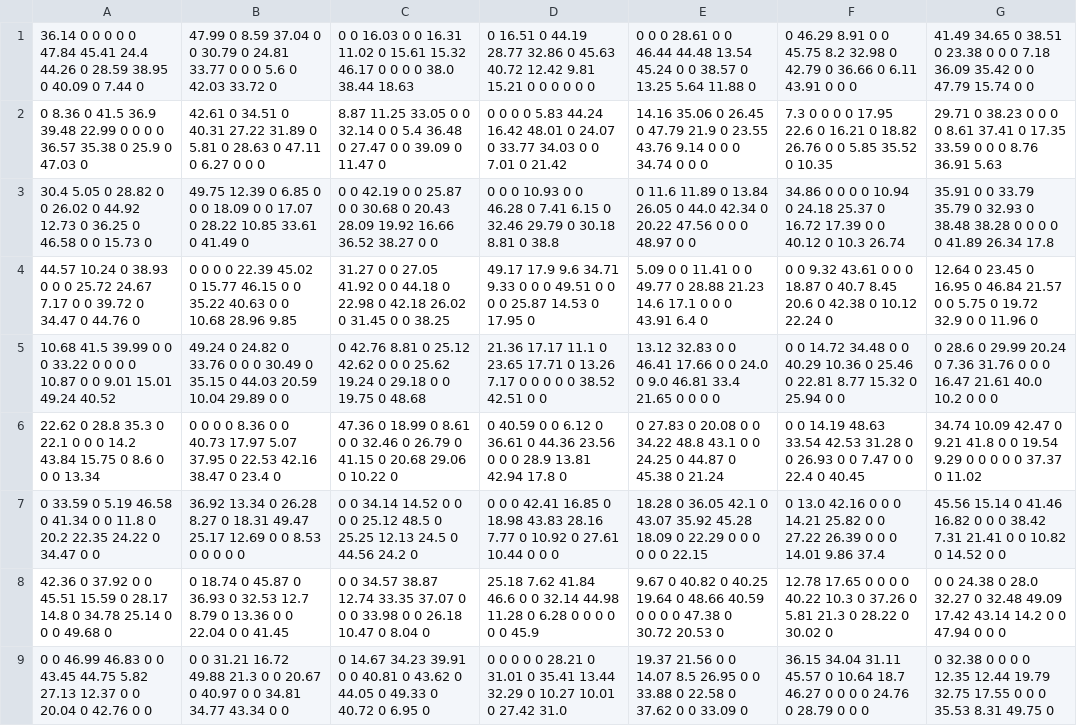
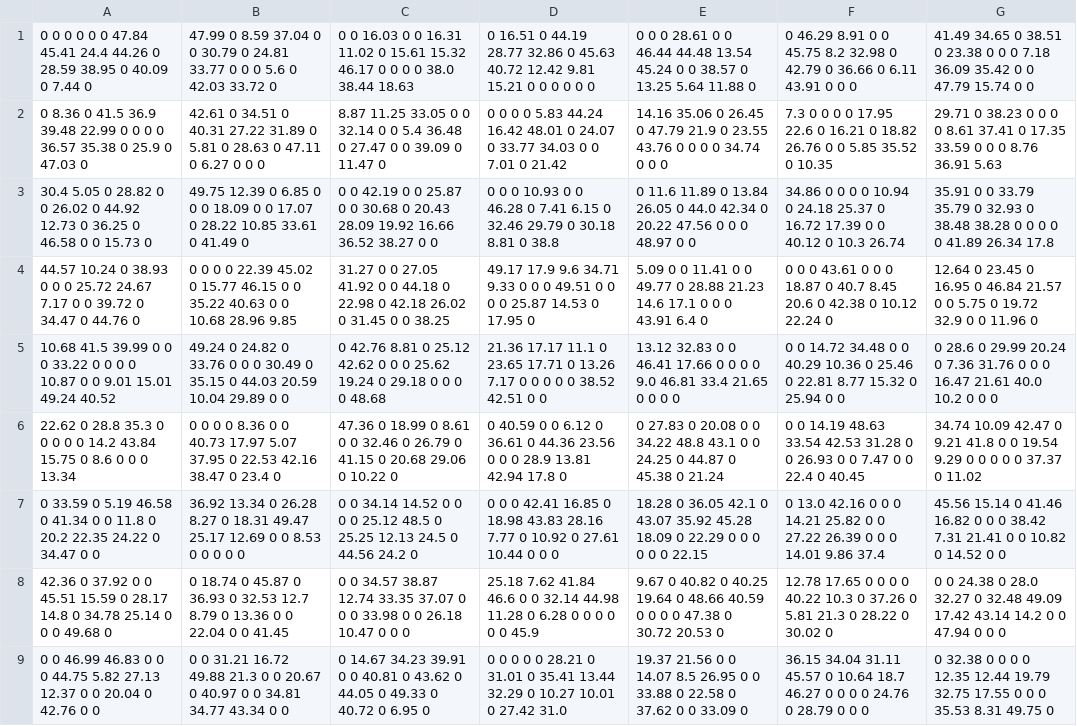
Before and after one commit to erichuizapucp/programacion-2, a CSV file: 2024-2/sesiones-de-clase/sesion-de-clase-07/propinas.csv, drawn as a sheet; the diff names each change by its address in the sheet, - before the commit and + after, or states it on an @@ line.

Commit message:
se actualizó el archivo de propinas

```diff
--- a/2024-2/sesiones-de-clase/sesion-de-clase-07/propinas.csv
+++ b/2024-2/sesiones-de-clase/sesion-de-clase-07/propinas.csv
-A1: 36.14 0 0…
+A1: 0 0 0…
-E2: …23.55 43.76 9.14 0 0…
+E2: …23.55 43.76 0 0 0…
-F4: 0 0 9.32 43.61 0…
+F4: 0 0 0 43.61 0…
-C5: …0 0 19.75 0 48.68
+C5: …0 0 0 0 48.68
-E5: …0 0 24.0 0 9.0…
+E5: …0 0 0 0 9.0…
-A6: …35.3 0 22.1 0 0…
+A6: …35.3 0 0 0 0…
-C8: …10.47 0 8.04 0
+C8: …10.47 0 0 0
-A9: …0 0 43.45 44.75 5.82…
+A9: …0 0 0 44.75 5.82…
```
Also changed, not shown: 1 other file.
